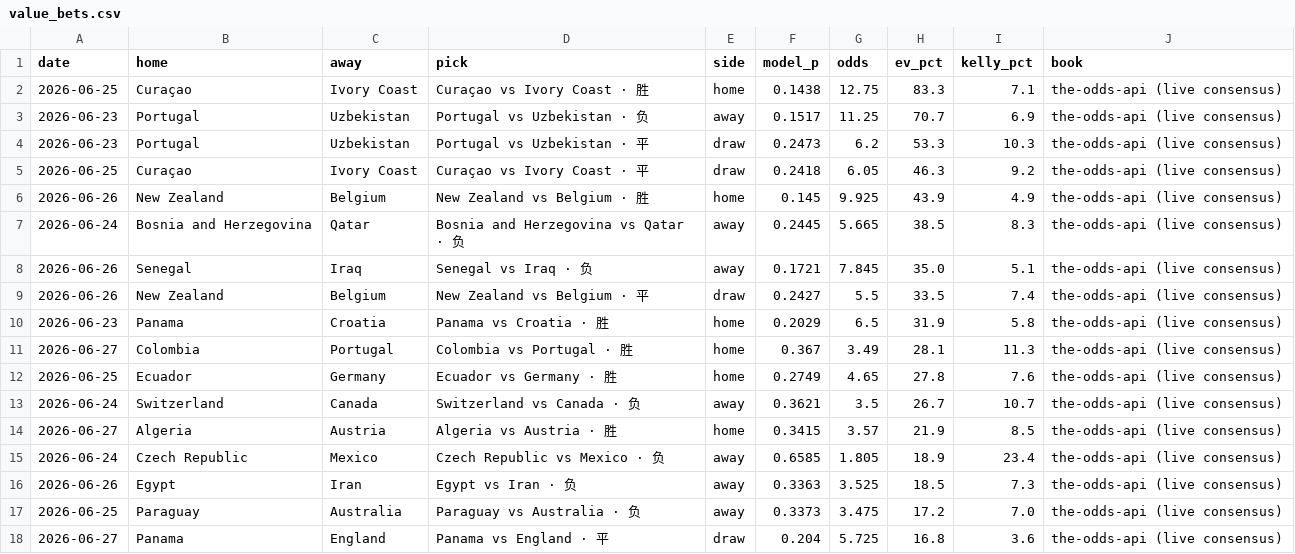
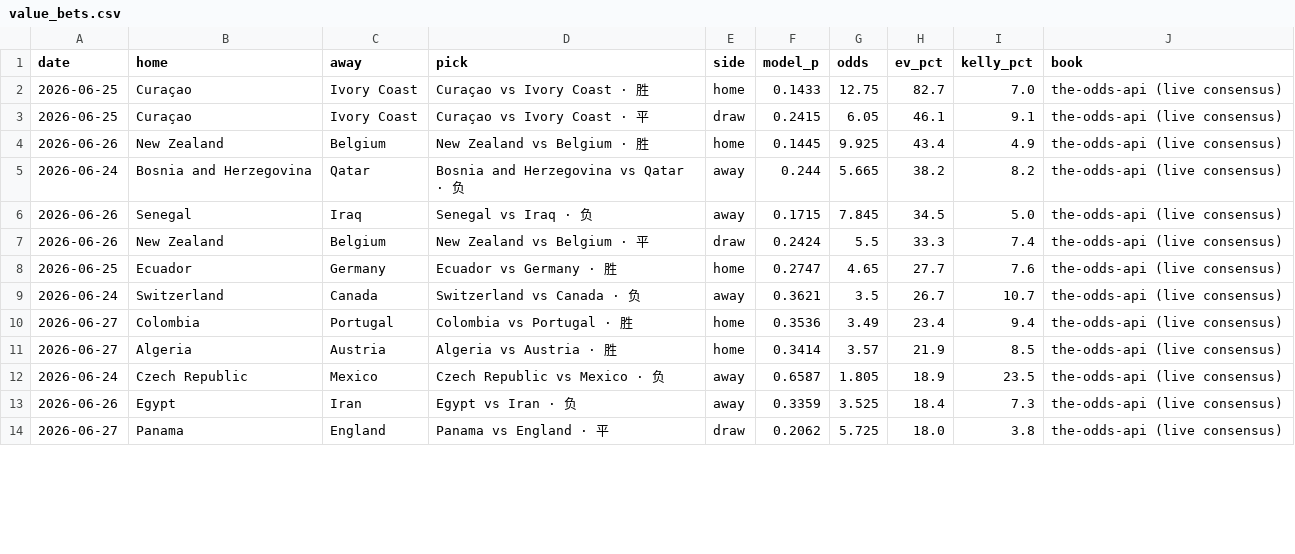
Before and after one commit to Simonchan25/worldcup-predict, a CSV file: outputs/value_bets.csv, drawn as a sheet; only a part is shown; the diff covers the shown part only.

```diff
--- a/outputs/value_bets.csv
+++ b/outputs/value_bets.csv
@@ -1,18 +1,14 @@
 date,home,away,pick,side,model_p,odds,ev_pct,kelly_pct,book
-2026-06-25,Curaçao,Ivory Coast,Curaçao vs Ivory Coast · 胜,home,0.1438,12.75,83.3,7.1,the-odds-api (live consensus)
-2026-06-23,Portugal,Uzbekistan,Portugal vs Uzbekistan · 负,away,0.1517,11.25,70.7,6.9,the-odds-api (live consensus)
-2026-06-23,Portugal,Uzbekistan,Portugal vs Uzbekistan · 平,draw,0.2473,6.2,53.3,10.3,the-odds-api (live consensus)
-2026-06-25,Curaçao,Ivory Coast,Curaçao vs Ivory Coast · 平,draw,0.2418,6.05,46.3,9.2,the-odds-api (live consensus)
-2026-06-26,New Zealand,Belgium,New Zealand vs Belgium · 胜,home,0.145,9.925,43.9,4.9,the-odds-api (live consensus)
-2026-06-24,Bosnia and Herzegovina,Qatar,Bosnia and Herzegovina vs Qatar · 负,away,0.2445,5.665,38.5,8.3,the-odds-api (live consensus)
-2026-06-26,Senegal,Iraq,Senegal vs Iraq · 负,away,0.1721,7.845,35.0,5.1,the-odds-api (live consensus)
-2026-06-26,New Zealand,Belgium,New Zealand vs Belgium · 平,draw,0.2427,5.5,33.5,7.4,the-odds-api (live consensus)
-2026-06-23,Panama,Croatia,Panama vs Croatia · 胜,home,0.2029,6.5,31.9,5.8,the-odds-api (live consensus)
-2026-06-27,Colombia,Portugal,Colombia vs Portugal · 胜,home,0.367,3.49,28.1,11.3,the-odds-api (live consensus)
-2026-06-25,Ecuador,Germany,Ecuador vs Germany · 胜,home,0.2749,4.65,27.8,7.6,the-odds-api (live consensus)
+2026-06-25,Curaçao,Ivory Coast,Curaçao vs Ivory Coast · 胜,home,0.1433,12.75,82.7,7.0,the-odds-api (live consensus)
+2026-06-25,Curaçao,Ivory Coast,Curaçao vs Ivory Coast · 平,draw,0.2415,6.05,46.1,9.1,the-odds-api (live consensus)
+2026-06-26,New Zealand,Belgium,New Zealand vs Belgium · 胜,home,0.1445,9.925,43.4,4.9,the-odds-api (live consensus)
+2026-06-24,Bosnia and Herzegovina,Qatar,Bosnia and Herzegovina vs Qatar · 负,away,0.244,5.665,38.2,8.2,the-odds-api (live consensus)
+2026-06-26,Senegal,Iraq,Senegal vs Iraq · 负,away,0.1715,7.845,34.5,5.0,the-odds-api (live consensus)
+2026-06-26,New Zealand,Belgium,New Zealand vs Belgium · 平,draw,0.2424,5.5,33.3,7.4,the-odds-api (live consensus)
+2026-06-25,Ecuador,Germany,Ecuador vs Germany · 胜,home,0.2747,4.65,27.7,7.6,the-odds-api (live consensus)
 2026-06-24,Switzerland,Canada,Switzerland vs Canada · 负,away,0.3621,3.5,26.7,10.7,the-odds-api (live consensus)
-2026-06-27,Algeria,Austria,Algeria vs Austria · 胜,home,0.3415,3.57,21.9,8.5,the-odds-api (live consensus)
-2026-06-24,Czech Republic,Mexico,Czech Republic vs Mexico · 负,away,0.6585,1.805,18.9,23.4,the-odds-api (live consensus)
-2026-06-26,Egypt,Iran,Egypt vs Iran · 负,away,0.3363,3.525,18.5,7.3,the-odds-api (live consensus)
-2026-06-25,Paraguay,Australia,Paraguay vs Australia · 负,away,0.3373,3.475,17.2,7.0,the-odds-api (live consensus)
-2026-06-27,Panama,England,Panama vs England · 平,draw,0.204,5.725,16.8,3.6,the-odds-api (live consensus)
+2026-06-27,Colombia,Portugal,Colombia vs Portugal · 胜,home,0.3536,3.49,23.4,9.4,the-odds-api (live consensus)
+2026-06-27,Algeria,Austria,Algeria vs Austria · 胜,home,0.3414,3.57,21.9,8.5,the-odds-api (live consensus)
+2026-06-24,Czech Republic,Mexico,Czech Republic vs Mexico · 负,away,0.6587,1.805,18.9,23.5,the-odds-api (live consensus)
+2026-06-26,Egypt,Iran,Egypt vs Iran · 负,away,0.3359,3.525,18.4,7.3,the-odds-api (live consensus)
+2026-06-27,Panama,England,Panama vs England · 平,draw,0.2062,5.725,18.0,3.8,the-odds-api (live consensus)
```
Also changed, not shown: 3 added rows, 4 removed rows and 18 edited cells elsewhere in this file, outputs/advancement.csv, outputs/backtest_matches.csv, 13 other files.
